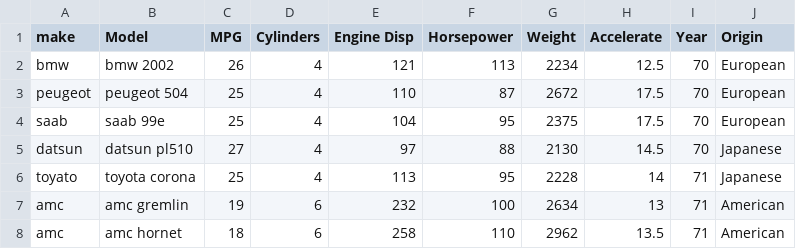
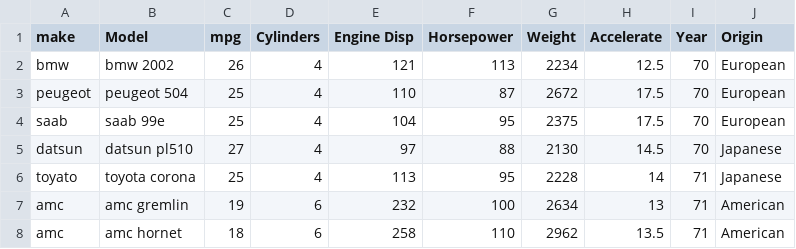
Before and after one commit to taiwaich/hivefiles, a CSV file: car.csv, drawn as a sheet.

Commit message:
Add files via upload

```diff
--- a/car.csv
+++ b/car.csv
@@ -1,2 +1,2 @@
-make,Model,MPG,Cylinders,Engine Disp,Horsepower,Weight,Accelerate,Year,Origin
+make,Model,mpg,Cylinders,Engine Disp,Horsepower,Weight,Accelerate,Year,Origin
 bmw,bmw 2002,26,4,121,113,2234,12.5,70,European
```
